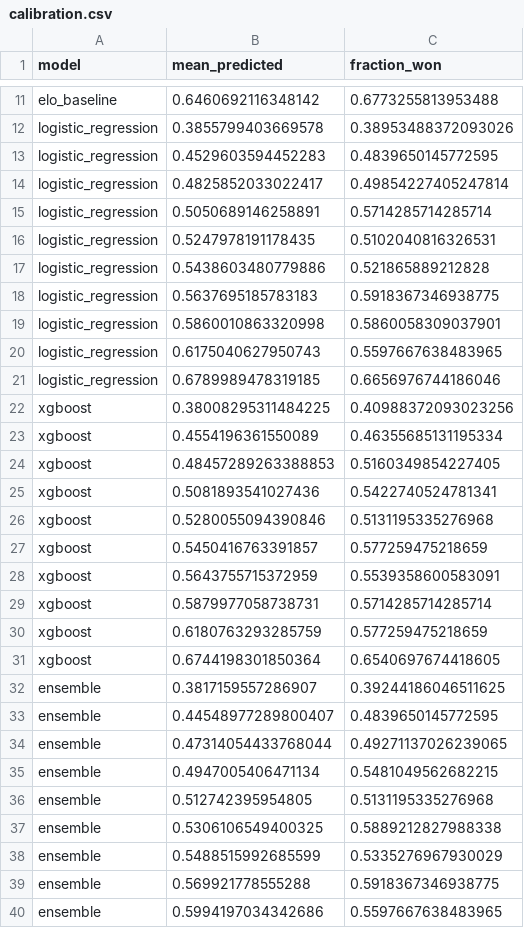
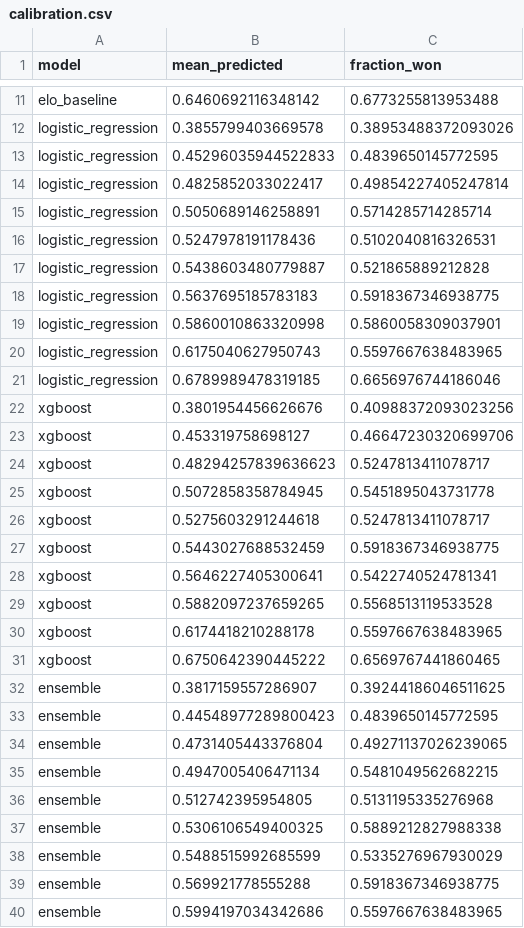
Before and after one commit to JarvisLee511/mlb-playoff-predictor-2026, a CSV file: outputs/calibration.csv, drawn as a sheet; only a part is shown, gaps mark what is left out; the diff covers the shown part only.

```diff
--- a/outputs/calibration.csv
+++ b/outputs/calibration.csv
@@ -12,7 +12,7 @@ elo_baseline,0.6460692116348142,0.6773255813953488
 logistic_regression,0.3855799403669578,0.38953488372093026
-logistic_regression,0.4529603594452283,0.4839650145772595
+logistic_regression,0.45296035944522833,0.4839650145772595
 logistic_regression,0.4825852033022417,0.49854227405247814
 logistic_regression,0.5050689146258891,0.5714285714285714
-logistic_regression,0.5247978191178435,0.5102040816326531
-logistic_regression,0.5438603480779886,0.521865889212828
+logistic_regression,0.5247978191178436,0.5102040816326531
+logistic_regression,0.5438603480779887,0.521865889212828
 logistic_regression,0.5637695185783183,0.5918367346938775
@@ -21,15 +21,15 @@ logistic_regression,0.6175040627950743,0.5597667638483965
 logistic_regression,0.6789989478319185,0.6656976744186046
-xgboost,0.38008295311484225,0.40988372093023256
-xgboost,0.4554196361550089,0.46355685131195334
-xgboost,0.48457289263388853,0.5160349854227405
-xgboost,0.5081893541027436,0.5422740524781341
-xgboost,0.5280055094390846,0.5131195335276968
-xgboost,0.5450416763391857,0.577259475218659
-xgboost,0.5643755715372959,0.5539358600583091
-xgboost,0.5879977058738731,0.5714285714285714
-xgboost,0.6180763293285759,0.577259475218659
-xgboost,0.6744198301850364,0.6540697674418605
+xgboost,0.3801954456626676,0.40988372093023256
+xgboost,0.453319758698127,0.46647230320699706
+xgboost,0.48294257839636623,0.5247813411078717
+xgboost,0.5072858358784945,0.5451895043731778
+xgboost,0.5275603291244618,0.5247813411078717
+xgboost,0.5443027688532459,0.5918367346938775
+xgboost,0.5646227405300641,0.5422740524781341
+xgboost,0.5882097237659265,0.5568513119533528
+xgboost,0.6174418210288178,0.5597667638483965
+xgboost,0.6750642390445222,0.6569767441860465
 ensemble,0.3817159557286907,0.39244186046511625
-ensemble,0.44548977289800407,0.4839650145772595
-ensemble,0.47314054433768044,0.49271137026239065
+ensemble,0.44548977289800423,0.4839650145772595
+ensemble,0.4731405443376804,0.49271137026239065
 ensemble,0.4947005406471134,0.5481049562682215
```
Also changed, not shown: 4 edited cells elsewhere in this file, 5 other files.
